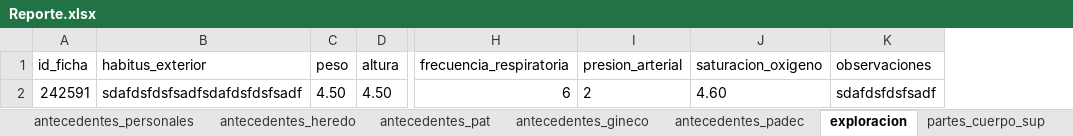
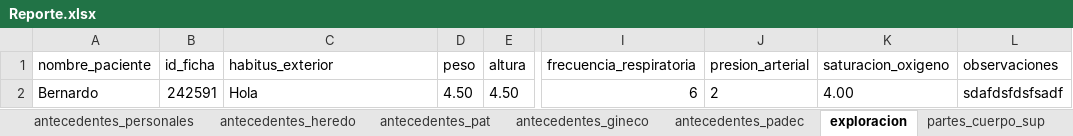
Before and after one commit to Bernardo7274/Terapia-Fisica-Mejorado, an Excel workbook: Reporte.xlsx, sheet exploracion, drawn as a sheet; only a part is shown, gaps mark what is left out; values as stored, in another font and other column widths than the file's, no borders; table styles not drawn; addresses are those after the commit; the diff names each change by its address in the sheet, - before the commit and + after, or states it on an @@ line.

```diff
--- a/Reporte.xlsx (sheet exploracion)
+++ b/Reporte.xlsx (sheet exploracion)
+column A (nombre_paciente), row 2: Bernardo
-C2 (habitus_exterior): sdafdsfdsfsadfsdafdsfdsfsadf
+C2 (habitus_exterior): Hola
-K2 (saturacion_oxigeno): 4.60
+K2 (saturacion_oxigeno): 4.00
```
Also changed, not shown: sheet plan_tratamientos, sheet notas_seguimientos, sheet pruebas_eval_inf, sheet pruebas_eval_cab, sheet pruebas_eval_sup, sheet antecedentes_gineco, 22 more sheets, 27 other files.
